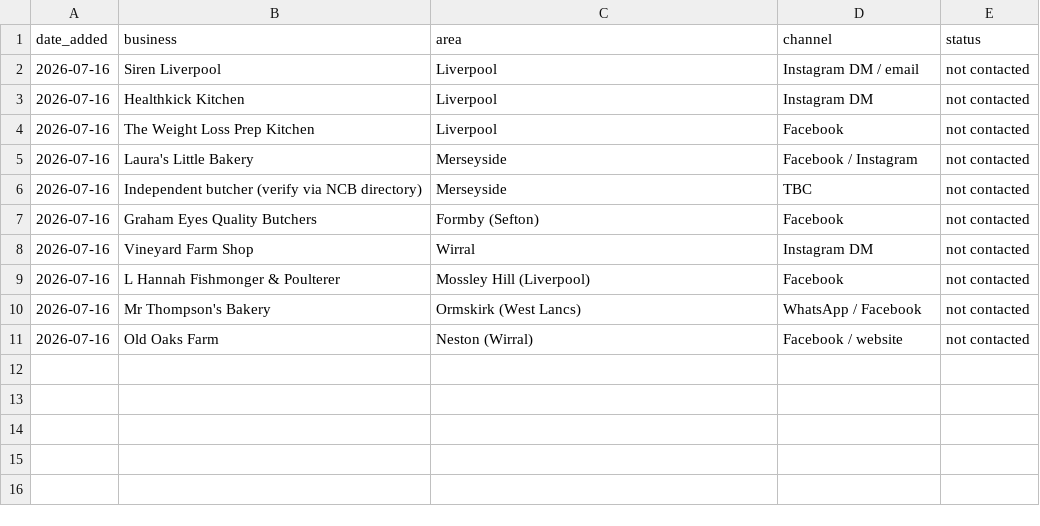
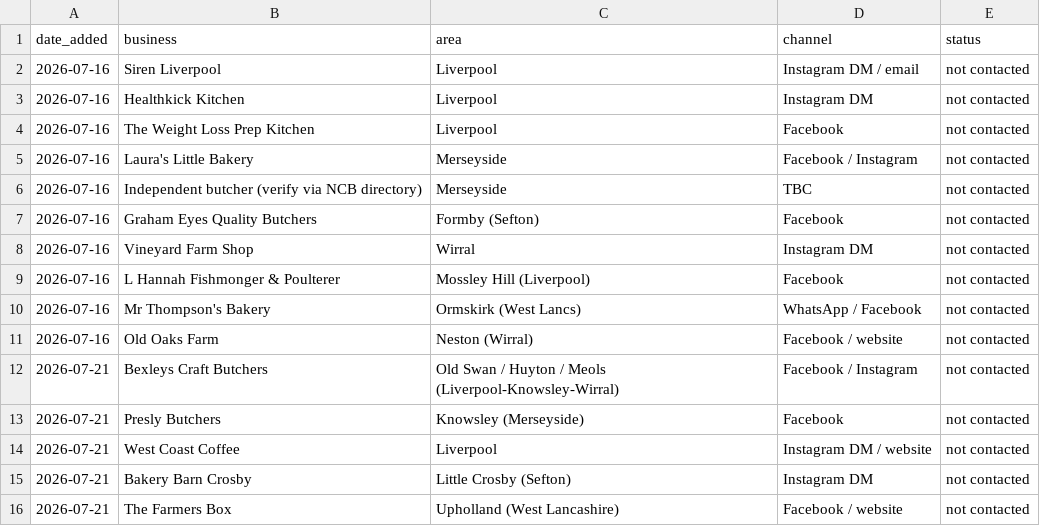
Before and after one commit to AXRIK-dev/axrik-site, a CSV file: GTM/outreach-tracker.csv, drawn as a sheet; the diff names each change by its address in the sheet, - before the commit and + after, or states it on an @@ line.

```diff
--- a/GTM/outreach-tracker.csv
+++ b/GTM/outreach-tracker.csv
+row 12: 2026-07-21 | Bexleys Craft Butchers | Old Swan / Huyton / Meols (Liverpool-Knowsley-Wirral) | Facebook / Instagram | not contacted
+row 13: 2026-07-21 | Presly Butchers | Knowsley (Merseyside) | Facebook | not contacted
+row 14: 2026-07-21 | West Coast Coffee | Liverpool | Instagram DM / website | not contacted
+row 15: 2026-07-21 | Bakery Barn Crosby | Little Crosby (Sefton) | Instagram DM | not contacted
+row 16: 2026-07-21 | The Farmers Box | Upholland (West Lancashire) | Facebook / website | not contacted
```
Also changed, not shown: 21 other files.
